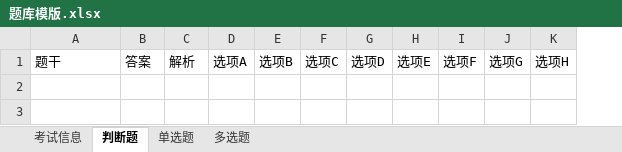
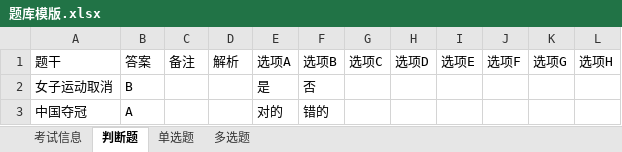
Before and after one commit to lkl22/CommonTools, an Excel workbook: resources/mockExam/题库模版.xlsx, sheet 判断题, drawn as a sheet; values as stored, in another font and other column widths than the file's, no borders; the diff names each change by its address in the sheet, - before the commit and + after, or states it on an @@ line.

```diff
--- a/resources/mockExam/题库模版.xlsx (sheet 判断题)
+++ b/resources/mockExam/题库模版.xlsx (sheet 判断题)
+column C, row 1: 备注
+row 2: 女子运动取消 | B |  |  | 是 | 否
+row 3: 中国夺冠 | A |  |  | 对的 | 错的
```
Also changed, not shown: sheet 多选题, sheet 单选题, 2 other files.
